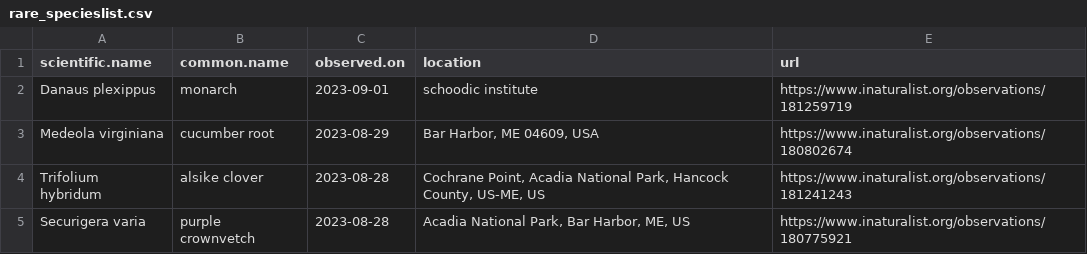
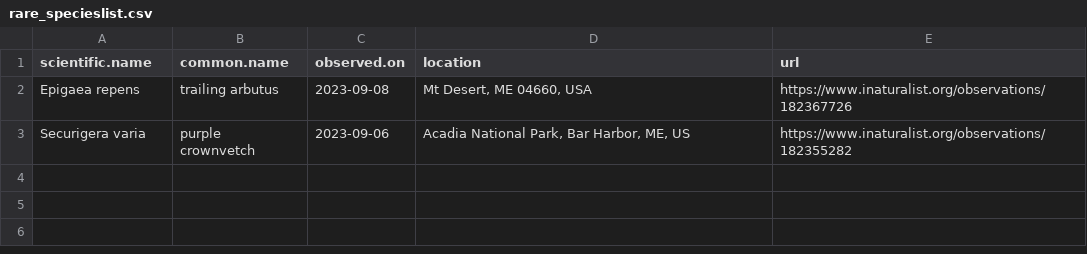
Before and after one commit to Kylelima21/npf_cb_project, a CSV file: email_alerts/outputs/rare_specieslist.csv, drawn as a sheet.

```diff
--- a/email_alerts/outputs/rare_specieslist.csv
+++ b/email_alerts/outputs/rare_specieslist.csv
@@ -1,5 +1,3 @@
 "scientific.name","common.name","observed.on","location","url"
-"Danaus plexippus","monarch",2023-09-01,"schoodic institute","https://www.inaturalist.org/observations/181259719"
-"Medeola virginiana","cucumber root",2023-08-29,"Bar Harbor, ME 04609, USA","https://www.inaturalist.org/observations/180802674"
-"Trifolium hybridum","alsike clover",2023-08-28,"Cochrane Point, Acadia National Park, Hancock County, US-ME, US","https://www.inaturalist.org/observations/181241243"
-"Securigera varia","purple crownvetch",2023-08-28,"Acadia National Park, Bar Harbor, ME, US","https://www.inaturalist.org/observations/180775921"
+"Epigaea repens","trailing arbutus",2023-09-08,"Mt Desert, ME 04660, USA","https://www.inaturalist.org/observations/182367726"
+"Securigera varia","purple crownvetch",2023-09-06,"Acadia National Park, Bar Harbor, ME, US","https://www.inaturalist.org/observations/182355282"
```
Also changed, not shown: email_alerts/outputs/invasive_pestslist.csv, 2 other files.
